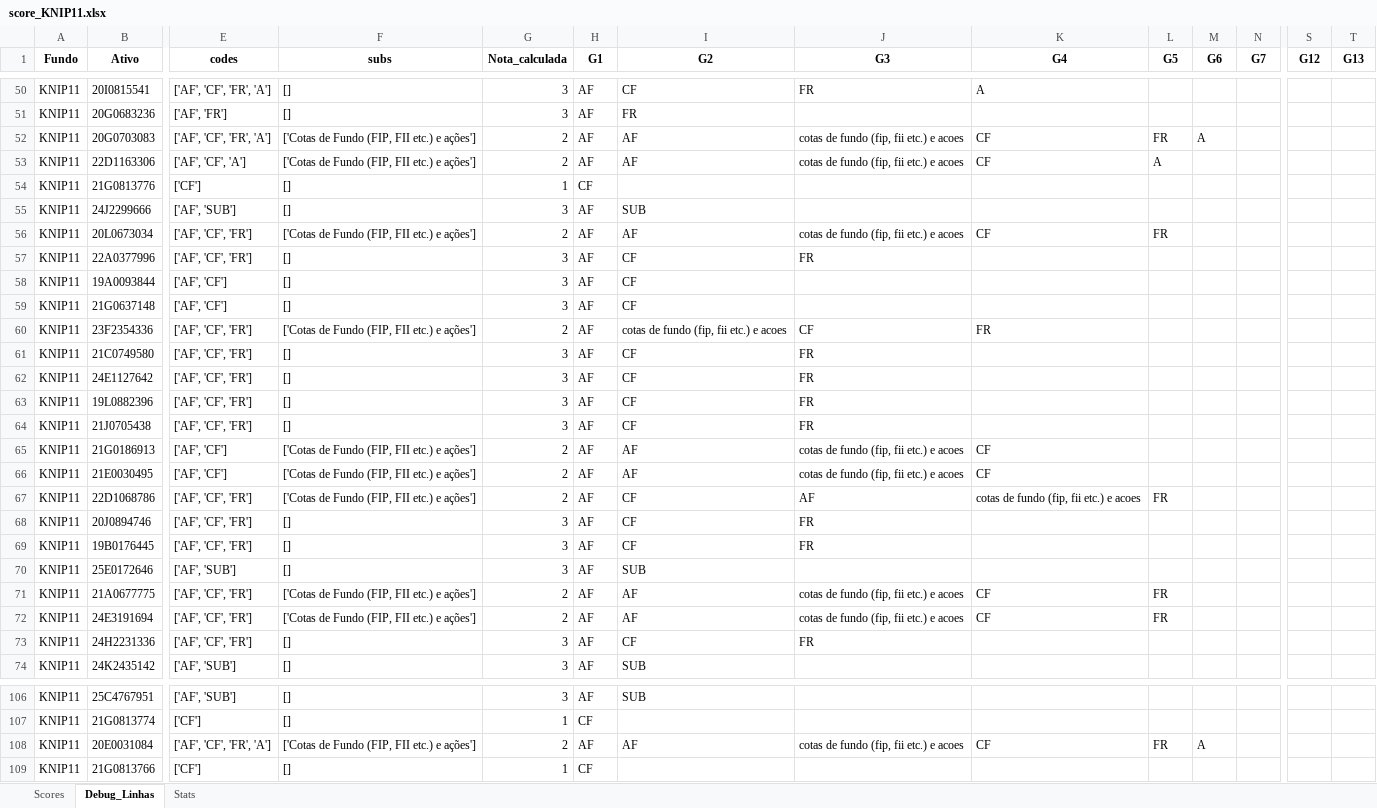
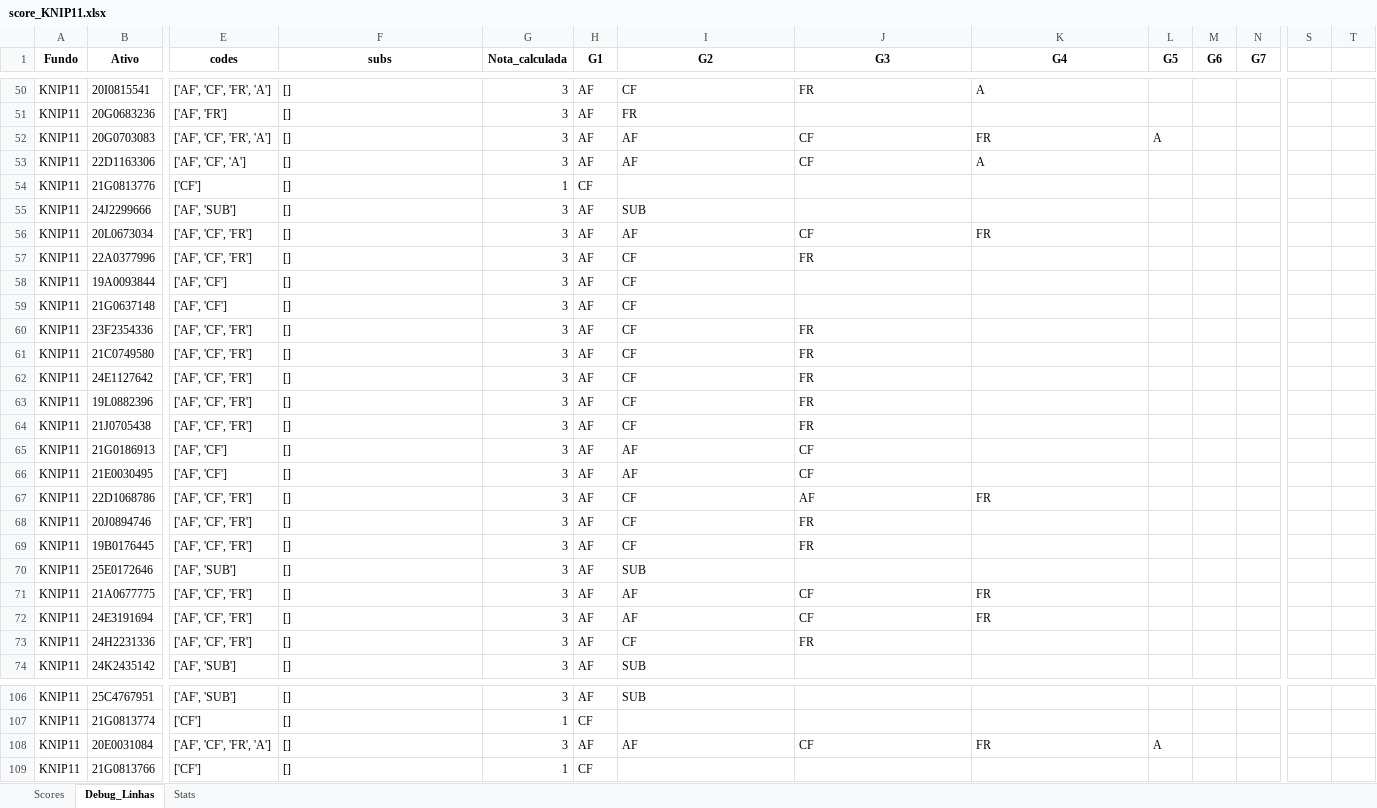
Before and after one commit to pedroauler12/MMZR-summer, an Excel workbook: score_KNIP11.xlsx, sheet Debug_Linhas, drawn as a sheet; only a part is shown, gaps mark what is left out; values as stored, in another font and other column widths than the file's, no borders; the diff covers the shown part only; the diff names each change by its address in the sheet, - before the commit and + after, or states it on an @@ line.

```diff
--- a/score_KNIP11.xlsx (sheet Debug_Linhas)
+++ b/score_KNIP11.xlsx (sheet Debug_Linhas)
-S1: G12
+S1: (empty)
-T1: G13
+T1: (empty)
-F52:F53 (subs): ['Cotas de Fundo (FIP, FII etc.) e ações']
+F52:F53 (subs): []
-G52:G53 (Nota_calculada): 2
+G52:G53 (Nota_calculada): 3
-J52:J53 (G3): cotas de fundo (fip, fii etc.) e acoes
+J52:J53 (G3): CF
-K52 (G4): CF
+K52 (G4): FR
-L52 (G5): FR
+L52 (G5): A
-M52 (G6): A
+M52 (G6): (empty)
-K53 (G4): CF
+K53 (G4): A
-L53 (G5): A
+L53 (G5): (empty)
-F56 (subs): ['Cotas de Fundo (FIP, FII etc.) e ações']
+F56 (subs): []
-G56 (Nota_calculada): 2
+G56 (Nota_calculada): 3
-J56 (G3): cotas de fundo (fip, fii etc.) e acoes
+J56 (G3): CF
-K56 (G4): CF
+K56 (G4): FR
-L56 (G5): FR
+L56 (G5): (empty)
-F60 (subs): ['Cotas de Fundo (FIP, FII etc.) e ações']
+F60 (subs): []
-G60 (Nota_calculada): 2
+G60 (Nota_calculada): 3
-I60 (G2): cotas de fundo (fip, fii etc.) e acoes
+I60 (G2): CF
-J60 (G3): CF
+J60 (G3): FR
-K60 (G4): FR
+K60 (G4): (empty)
-F65:F67 (subs): ['Cotas de Fundo (FIP, FII etc.) e ações']
+F65:F67 (subs): []
-G65:G67 (Nota_calculada): 2
+G65:G67 (Nota_calculada): 3
-J65:J66 (G3): cotas de fundo (fip, fii etc.) e acoes
+J65:J66 (G3): CF
-K65:K66 (G4): CF
+K65:K66 (G4): (empty)
-K67 (G4): cotas de fundo (fip, fii etc.) e acoes
+K67 (G4): FR
-L67 (G5): FR
+L67 (G5): (empty)
-F71:F72 (subs): ['Cotas de Fundo (FIP, FII etc.) e ações']
+F71:F72 (subs): []
-G71:G72 (Nota_calculada): 2
+G71:G72 (Nota_calculada): 3
-J71:J72 (G3): cotas de fundo (fip, fii etc.) e acoes
+J71:J72 (G3): CF
-K71:K72 (G4): CF
+K71:K72 (G4): FR
-L71:L72 (G5): FR
+L71:L72 (G5): (empty)
-F108 (subs): ['Cotas de Fundo (FIP, FII etc.) e ações']
+F108 (subs): []
-G108 (Nota_calculada): 2
+G108 (Nota_calculada): 3
-J108 (G3): cotas de fundo (fip, fii etc.) e acoes
+J108 (G3): CF
-K108 (G4): CF
+K108 (G4): FR
-L108 (G5): FR
+L108 (G5): A
-M108 (G6): A
+M108 (G6): (empty)
```
Also changed, not shown: 63 edited cells elsewhere in this sheet, sheet Stats, sheet Scores, 19 other files.
